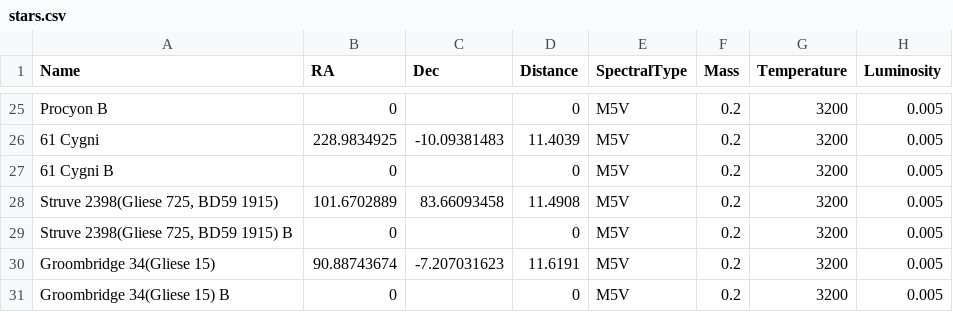
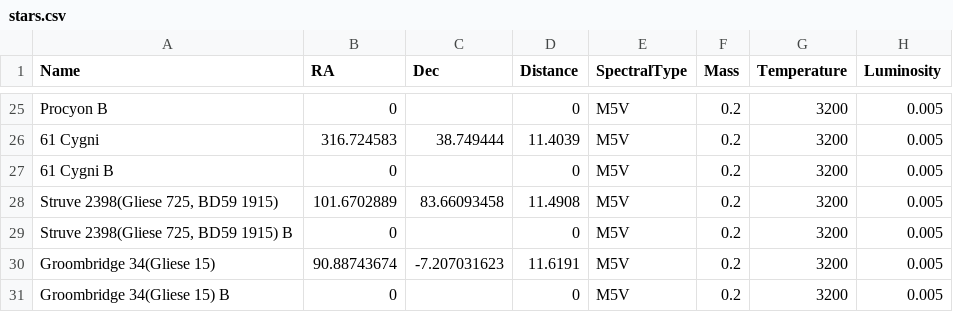
Before and after one commit to davisanderson11/milky-way, a CSV file: stellar_data/stars.csv, drawn as a sheet; only a part is shown, gaps mark what is left out; the diff covers the shown part only.

```diff
--- a/stellar_data/stars.csv
+++ b/stellar_data/stars.csv
@@ -26 +26 @@ Procyon B,0,,0,M5V,0.2,3200,0.005
-61 Cygni,228.9834925,-10.09381483,11.4039,M5V,0.2,3200,0.005
+61 Cygni,316.724583,38.749444,11.4039,M5V,0.2,3200,0.005,
```
Also changed, not shown: 32 edited cells elsewhere in this file, 2 other files.
